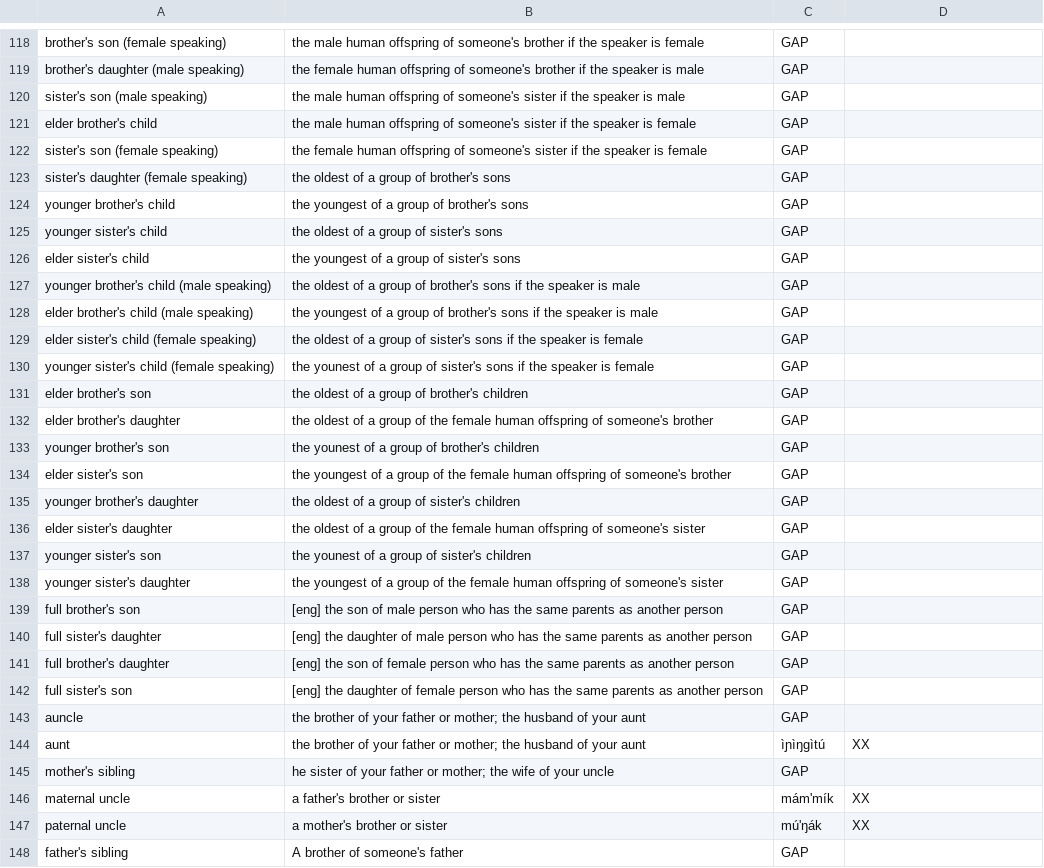
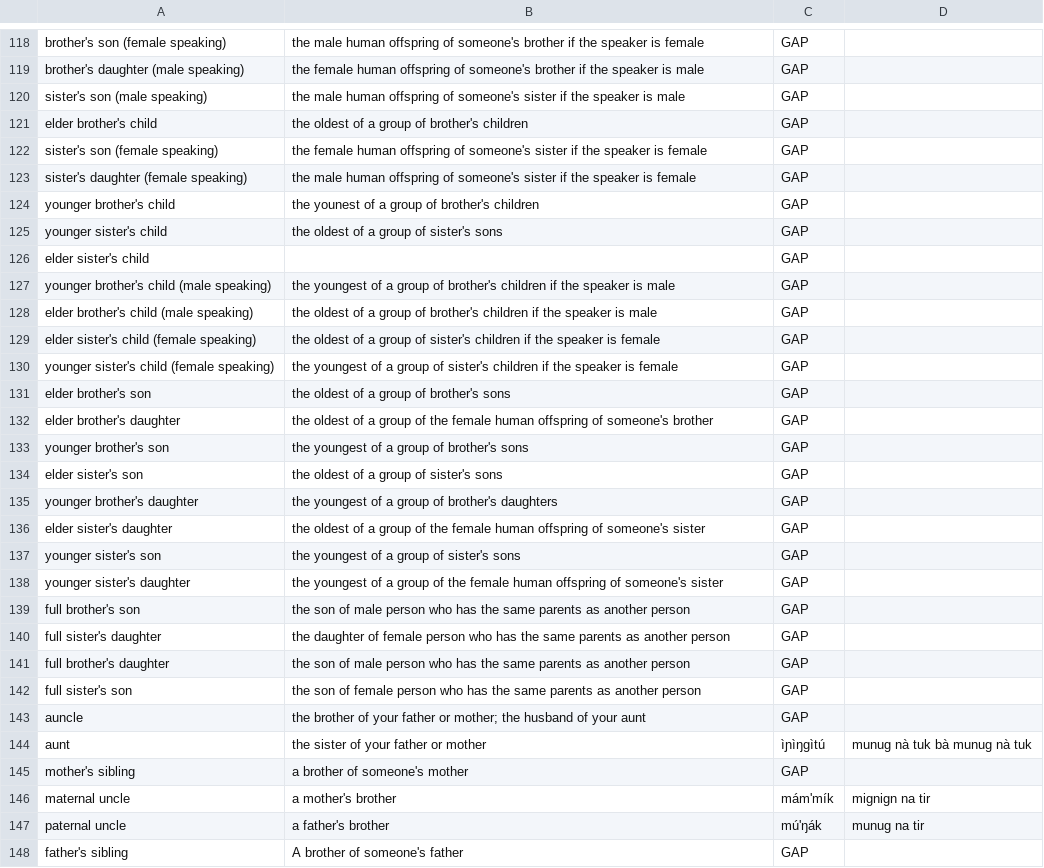
Before and after one commit to HadiPTUK/generated_datasets, a CSV file: Crowdsourced Maba kinship with a comparison with kinship concepts.csv, drawn as a sheet; only a part is shown, gaps mark what is left out; the diff covers the shown part only.

Commit message:
Add files via upload

```diff
--- a/Crowdsourced Maba kinship with a comparison with kinship concepts.csv
+++ b/Crowdsourced Maba kinship with a comparison with kinship concepts.csv
@@ -120,29 +120,29 @@ brother's daughter (male speaking),the female human offspring of someone's broth
 sister's son (male speaking),the male human offspring of someone's sister if the speaker is male,GAP,
-elder brother's child,the male human offspring of someone's sister if the speaker is female,GAP,
+elder brother's child, the oldest of a group of brother's children,GAP,
 sister's son (female speaking),the female human offspring of someone's sister if the speaker is female,GAP,
-sister's daughter (female speaking), the oldest of a group of brother's sons,GAP,
-younger brother's child, the youngest of a group of brother's sons,GAP,
+sister's daughter (female speaking),the male human offspring of someone's sister if the speaker is female,GAP,
+younger brother's child, the younest of a group of brother's children,GAP,
 younger sister's child, the oldest of a group of sister's sons,GAP,
-elder sister's child, the youngest of a group of sister's sons,GAP,
-younger brother's child (male speaking), the oldest of a group of brother's sons if the speaker is male,GAP,
-elder brother's child (male speaking), the youngest of a group of brother's sons if the speaker is male,GAP,
-elder sister's child (female speaking), the oldest of a group of sister's sons if the speaker is female,GAP,
-younger sister's child (female speaking), the younest of a group of sister's sons if the speaker is female,GAP,
-elder brother's son, the oldest of a group of brother's children,GAP,
+elder sister's child,,GAP,
+younger brother's child (male speaking), the youngest of a group of brother's children if the speaker is male,GAP,
+elder brother's child (male speaking), the oldest of a group of brother's children if the speaker is male,GAP,
+elder sister's child (female speaking), the oldest of a group of sister's children if the speaker is female,GAP,
+younger sister's child (female speaking), the youngest of a group of sister's children if the speaker is female,GAP,
+elder brother's son, the oldest of a group of brother's sons,GAP,
 elder brother's daughter, the oldest of a group of the female human offspring of someone's brother,GAP,
-younger brother's son, the younest of a group of brother's children,GAP,
-elder sister's son, the youngest of a group of the female human offspring of someone's brother,GAP,
-younger brother's daughter, the oldest of a group of sister's children,GAP,
+younger brother's son, the youngest of a group of brother's sons,GAP,
+elder sister's son, the oldest of a group of sister's sons,GAP,
+younger brother's daughter, the youngest of a group of brother's daughters,GAP,
 elder sister's daughter, the oldest of a group of the female human offspring of someone's sister,GAP,
-younger sister's son, the younest of a group of sister's children,GAP,
+younger sister's son, the youngest of a group of sister's sons,GAP,
 younger sister's daughter, the youngest of a group of the female human offspring of someone's sister,GAP,
-full brother's son,[eng] the son of male person who has the same parents as another person,GAP,
-full sister's daughter,[eng] the daughter of male person who has the same parents as another person,GAP,
-full brother's daughter,[eng] the son of female person who has the same parents as another person,GAP,
-full sister's son,[eng] the daughter of female person who has the same parents as another person,GAP,
+full brother's son, the son of male person who has the same parents as another person,GAP,
+full sister's daughter,the daughter of female person who has the same parents as another person,GAP,
+full brother's daughter,the son of male person who has the same parents as another person,GAP,
+full sister's son,the son of female person who has the same parents as another person,GAP,
 auncle,the brother of your father or mother; the husband of your aunt,GAP,
-aunt,the brother of your father or mother; the husband of your aunt,ìɲìŋgìtú ,XX
-mother's sibling,he sister of your father or mother; the wife of your uncle,GAP,
-maternal uncle,a father's brother or sister ,mám'mík,XX
-paternal uncle,a mother's brother or sister ,mú'ŋák,XX
+aunt,the sister of your father or mother,ìɲìŋgìtú ,munug nà tuk bà munug nà tuk
+mother's sibling,a brother of someone's mother,GAP,
+maternal uncle,a mother's brother,mám'mík,mignign na tir
+paternal uncle,a father's brother,mú'ŋák,munug na tir
 father's sibling,A brother of someone's father,GAP,
```
Also changed, not shown: 83 edited cells elsewhere in this file.
